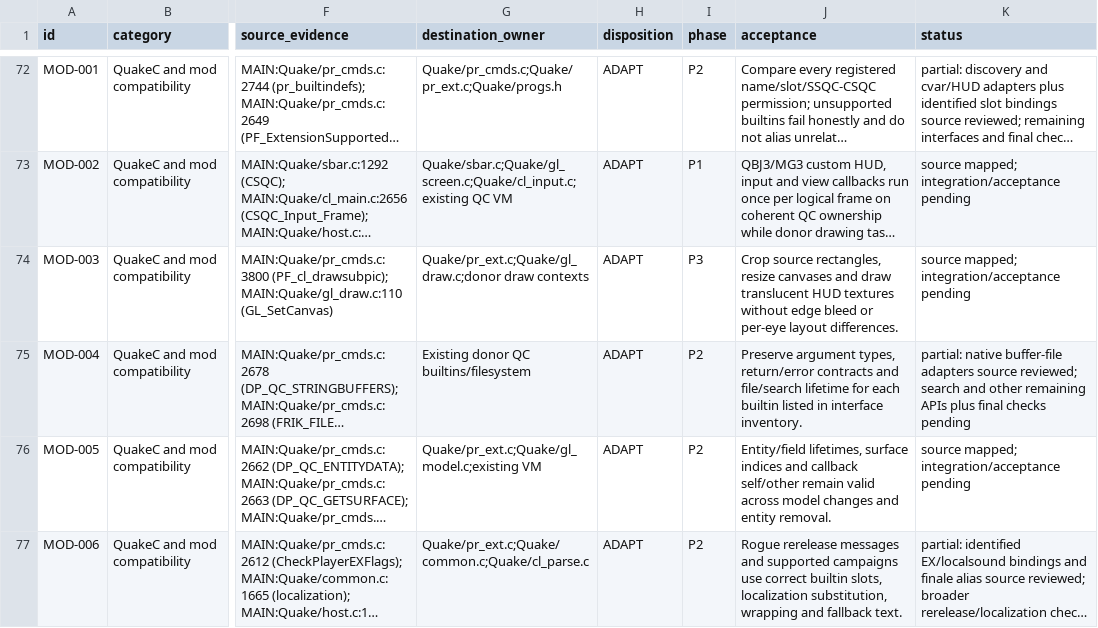
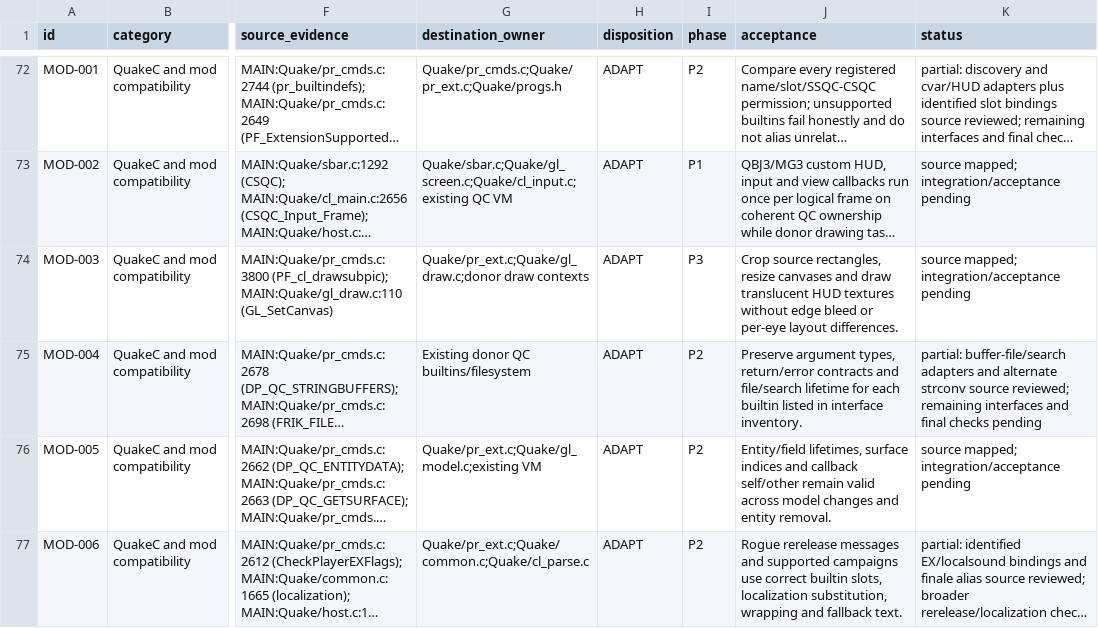
Before and after one commit to ObeseCatLord/Quakespasm-VR, a CSV file: docs/migration-feature-map.csv, drawn as a sheet; only a part is shown, gaps mark what is left out; long unchanged cells end in …; the diff names each change by its address in the sheet, - before the commit and + after, or states it on an @@ line.

Commit message:
Port inherited QC search using native filesystem enumeration

```diff
--- a/docs/migration-feature-map.csv
+++ b/docs/migration-feature-map.csv
-K75 (status): partial: native buffer-file adapters source reviewed; search and other remaining APIs plus final checks…
+K75 (status): partial: buffer-file/search adapters and alternate strconv source reviewed; remaining interfaces and final checks…
```
Also changed, not shown: 8 other files.
